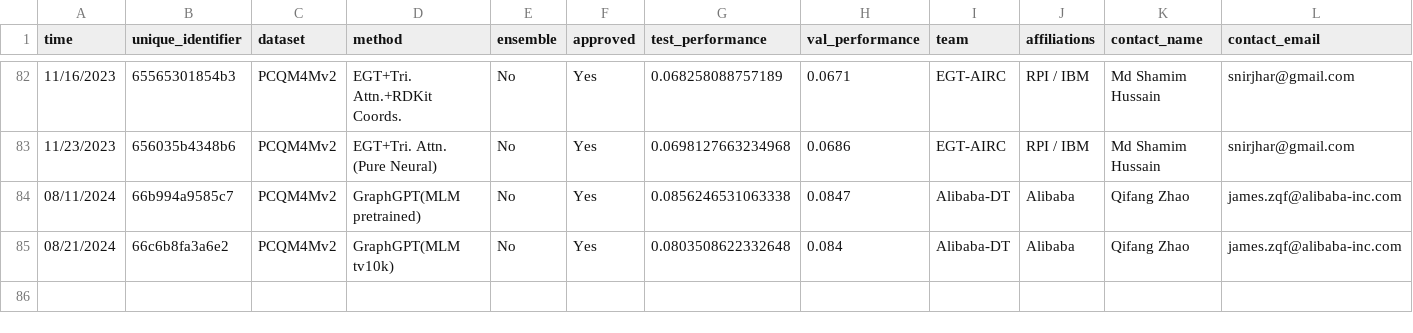
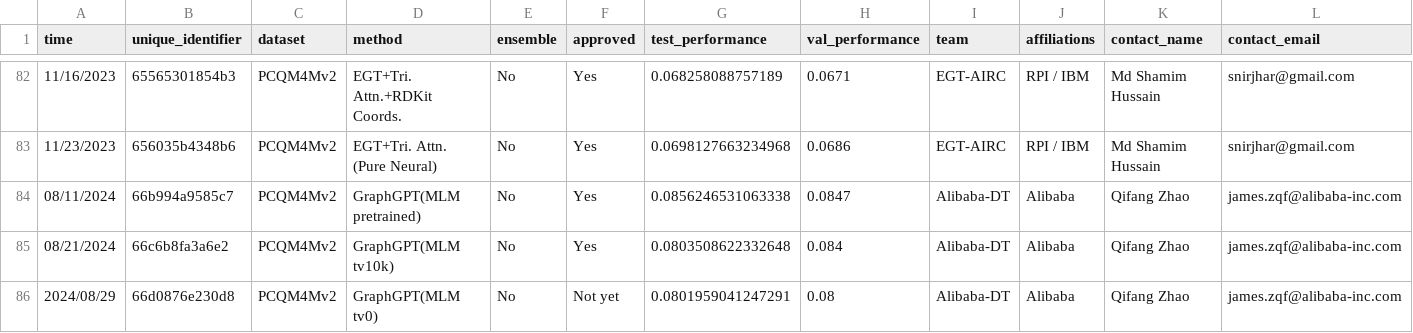
Before and after one commit to snap-stanford/ogb-web, a CSV file: test-dev_master.csv, drawn as a sheet; only a part is shown, gaps mark what is left out; rows hold the shown columns only; the diff names each change by its address in the sheet, - before the commit and + after, or states it on an @@ line.

```diff
--- a/test-dev_master.csv
+++ b/test-dev_master.csv
+row 86: 2024/08/29 | 66d0876e230d8 | PCQM4Mv2 | GraphGPT(MLM tv0) | No | Not yet | 0.0801959041247291 | 0.08 | Alibaba-DT | Alibaba | Qifang Zhao | james.zqf@alibaba-inc.com
```
Also changed, not shown: test-dev_leaderboard.csv.
